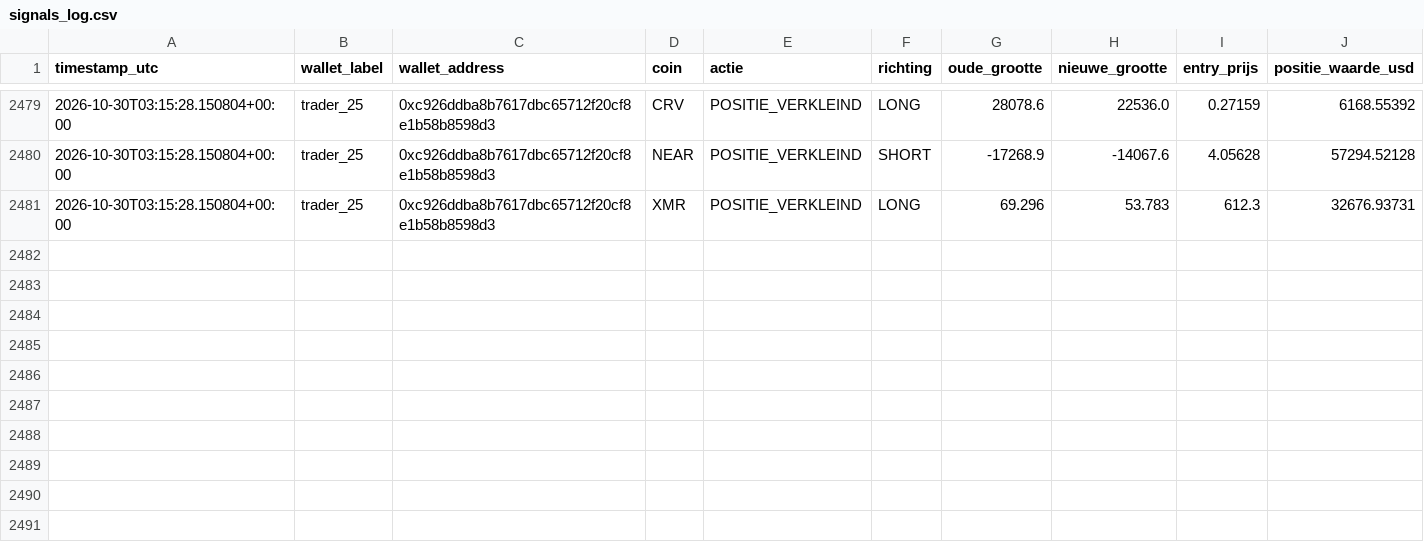
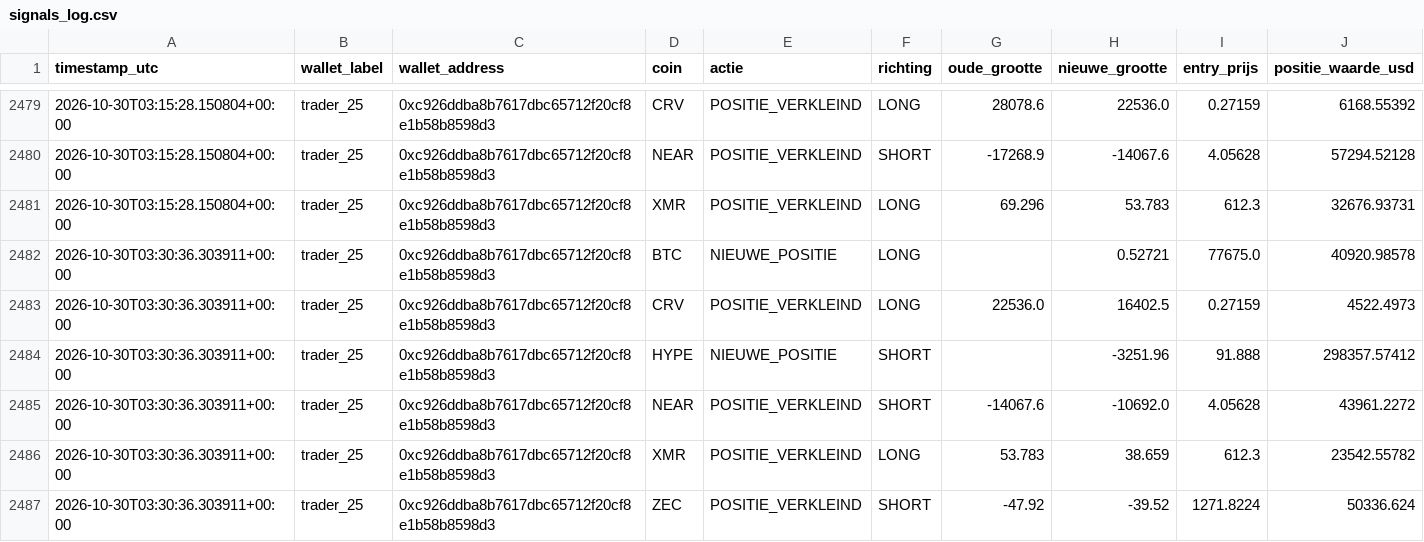
Before and after one commit to wave25031/copytrack, a CSV file: copytrack_voor_github/output/signals_log.csv, drawn as a sheet; only a part is shown, gaps mark what is left out; the diff names each change by its address in the sheet, - before the commit and + after, or states it on an @@ line.

```diff
--- a/copytrack_voor_github/output/signals_log.csv
+++ b/copytrack_voor_github/output/signals_log.csv
+row 2482: 2026-10-30T03:30:36.303911+00:00 | trader_25 | 0xc926ddba8b7617dbc65712f20cf8e1b58b8598d3 | BTC | NIEUWE_POSITIE | LONG |  | 0.52721 | 77675.0 | 40920.98578
+row 2483: 2026-10-30T03:30:36.303911+00:00 | trader_25 | 0xc926ddba8b7617dbc65712f20cf8e1b58b8598d3 | CRV | POSITIE_VERKLEIND | LONG | 22536.0 | 16402.5 | 0.27159 | 4522.4973
+row 2484: 2026-10-30T03:30:36.303911+00:00 | trader_25 | 0xc926ddba8b7617dbc65712f20cf8e1b58b8598d3 | HYPE | NIEUWE_POSITIE | SHORT |  | -3251.96 | 91.888 | 298357.57412
+row 2485: 2026-10-30T03:30:36.303911+00:00 | trader_25 | 0xc926ddba8b7617dbc65712f20cf8e1b58b8598d3 | NEAR | POSITIE_VERKLEIND | SHORT | -14067.6 | -10692.0 | 4.05628 | 43961.2272
+row 2486: 2026-10-30T03:30:36.303911+00:00 | trader_25 | 0xc926ddba8b7617dbc65712f20cf8e1b58b8598d3 | XMR | POSITIE_VERKLEIND | LONG | 53.783 | 38.659 | 612.3 | 23542.55782
+row 2487: 2026-10-30T03:30:36.303911+00:00 | trader_25 | 0xc926ddba8b7617dbc65712f20cf8e1b58b8598d3 | ZEC | POSITIE_VERKLEIND | SHORT | -47.92 | -39.52 | 1271.8224 | 50336.624
```
Also changed, not shown: 2 other files.
